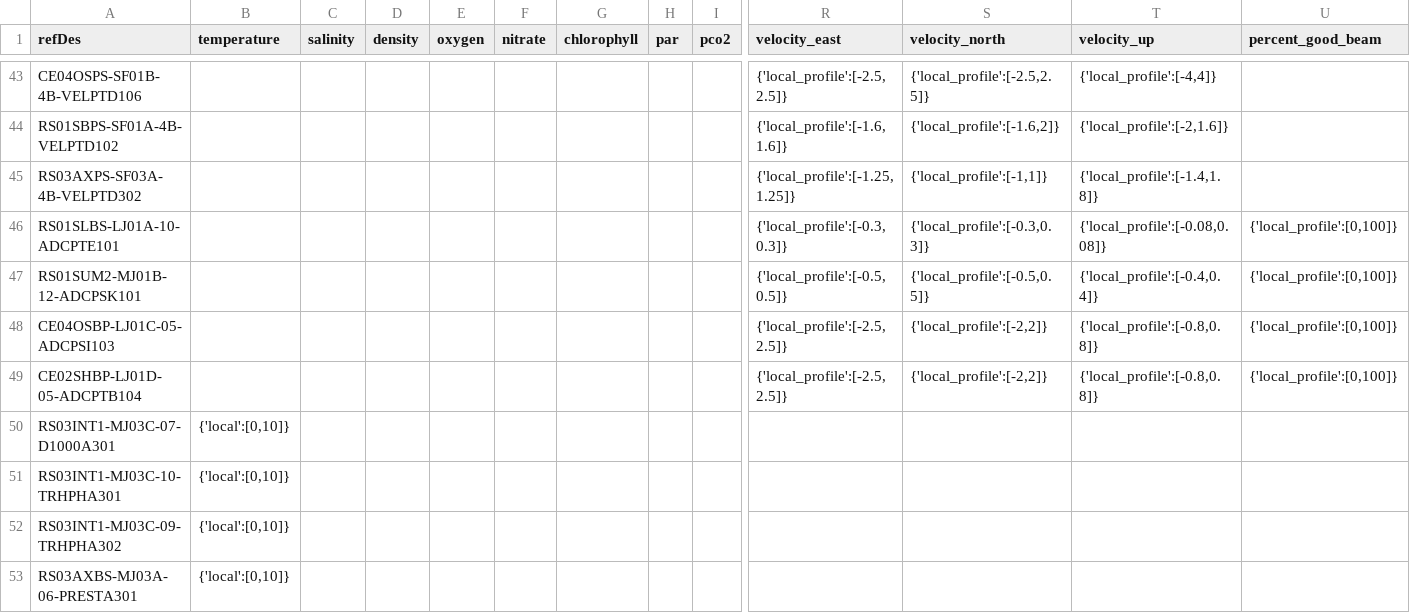
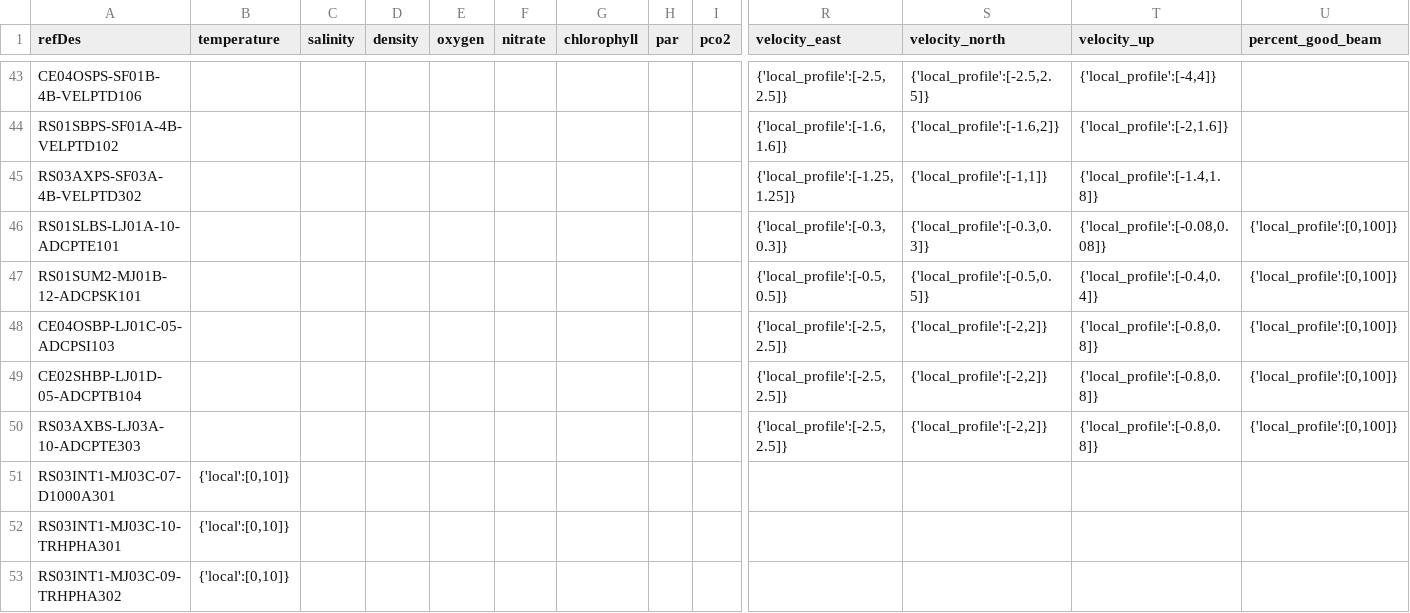
Before and after one commit to OOI-CabledArray/rca-data-tools, a CSV file: rca_data_tools/qaqc/params/localRanges.csv, drawn as a sheet; only a part is shown, gaps mark what is left out; the shorter side is filled out with more unchanged rows; rows hold the shown columns only; the diff names each change by its address in the sheet, - before the commit and + after, or states it on an @@ line.

```diff
--- a/rca_data_tools/qaqc/params/localRanges.csv
+++ b/rca_data_tools/qaqc/params/localRanges.csv
+row 50: RS03AXBS-LJ03A-10-ADCPTE303 |  |  |  |  |  |  |  |  | {'local_profile':[-2.5,2.5]} | {'local_profile':[-2,2]} | {'local_profile':[-0.8,0.8]} | {'local_profile':[0,100]}
```
Also changed, not shown: rca_data_tools/qaqc/params/sitesDictionary.csv.
